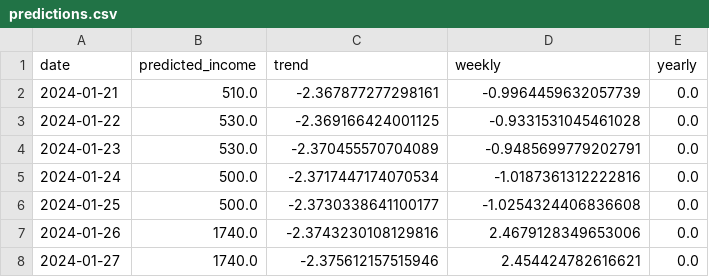
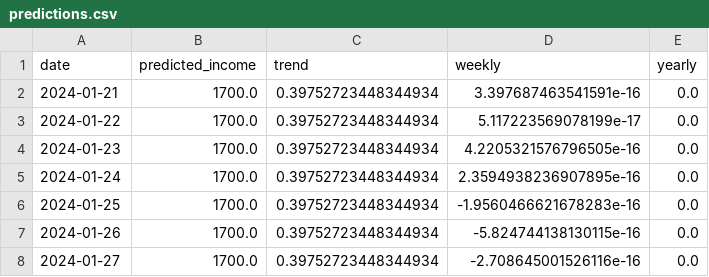
Before and after one commit to Arnab-Afk/Arthya, a CSV file: ml/uploads/predictions.csv, drawn as a sheet.

```diff
--- a/ml/uploads/predictions.csv
+++ b/ml/uploads/predictions.csv
@@ -1,8 +1,8 @@
 date,predicted_income,trend,weekly,yearly
-2024-01-21,510.0,-2.367877277298161,-0.9964459632057739,0.0
-2024-01-22,530.0,-2.369166424001125,-0.9331531045461028,0.0
-2024-01-23,530.0,-2.370455570704089,-0.9485699779202791,0.0
-2024-01-24,500.0,-2.3717447174070534,-1.0187361312222816,0.0
-2024-01-25,500.0,-2.3730338641100177,-1.0254324406836608,0.0
-2024-01-26,1740.0,-2.3743230108129816,2.4679128349653006,0.0
-2024-01-27,1740.0,-2.375612157515946,2.454424782616621,0.0
+2024-01-21,1700.0,0.39752723448344934,3.397687463541591e-16,0.0
+2024-01-22,1700.0,0.39752723448344934,5.117223569078199e-17,0.0
+2024-01-23,1700.0,0.39752723448344934,4.2205321576796505e-16,0.0
+2024-01-24,1700.0,0.39752723448344934,2.3594938236907895e-16,0.0
+2024-01-25,1700.0,0.39752723448344934,-1.9560466621678283e-16,0.0
+2024-01-26,1700.0,0.39752723448344934,-5.824744138130115e-16,0.0
+2024-01-27,1700.0,0.39752723448344934,-2.708645001526116e-16,0.0
```
Also changed, not shown: ml/uploads/features.csv, ml/uploads/input.csv, 2 other files.
